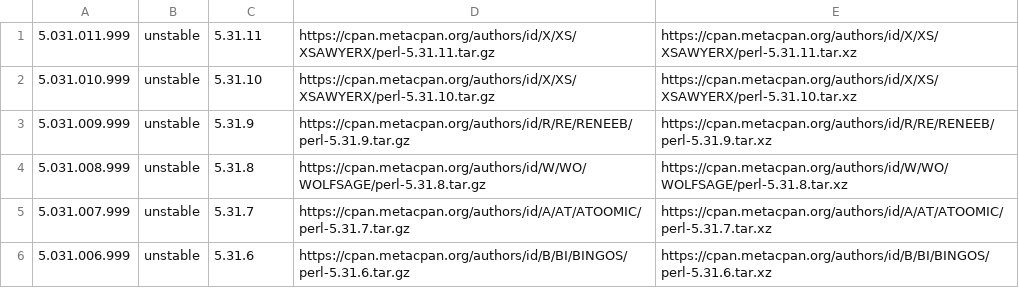
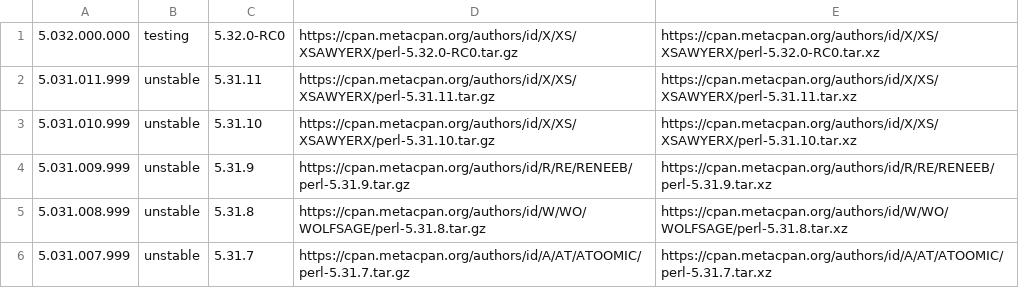
Before and after one commit to skaji/perl-releases, a CSV file: perl-releases.v1.csv, drawn as a sheet; only a part is shown; the shorter side is filled out with more unchanged rows; the diff names each change by its address in the sheet, - before the commit and + after, or states it on an @@ line.

```diff
--- a/perl-releases.v1.csv
+++ b/perl-releases.v1.csv
+row 1: 5.032.000.000 | testing | 5.32.0-RC0 | https://cpan.metacpan.org/authors/id/X/XS/XSAWYERX/perl-5.32.0-RC0.tar.gz | https://cpan.metacpan.org/authors/id/X/XS/XSAWYERX/perl-5.32.0-RC0.tar.xz
```
